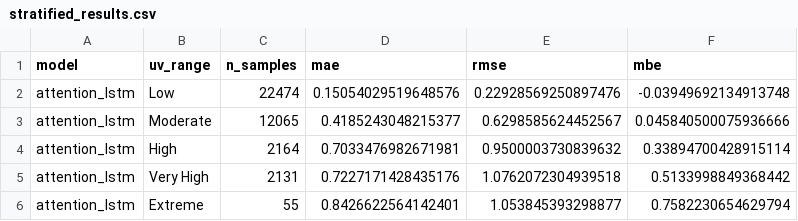
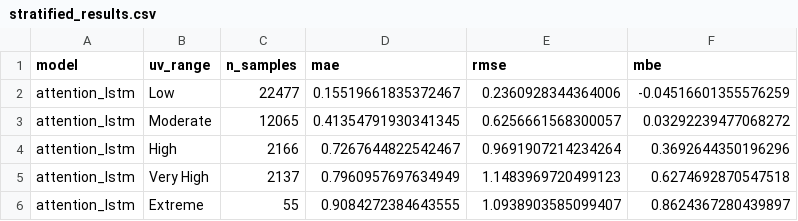
Before and after one commit to 5Orange/uv_forecast_streamlit, a CSV file: results/optimized/stratified_results.csv, drawn as a sheet.

```diff
--- a/results/optimized/stratified_results.csv
+++ b/results/optimized/stratified_results.csv
@@ -1,6 +1,6 @@
 model,uv_range,n_samples,mae,rmse,mbe
-attention_lstm,Low,22474,0.15054029519648576,0.22928569250897476,-0.03949692134913748
-attention_lstm,Moderate,12065,0.4185243048215377,0.6298585624452567,0.045840500075936666
-attention_lstm,High,2164,0.7033476982671981,0.9500003730839632,0.33894700428915114
-attention_lstm,Very High,2131,0.7227171428435176,1.0762072304939518,0.5133998849368442
-attention_lstm,Extreme,55,0.8426622564142401,1.053845393298877,0.7582230654629794
+attention_lstm,Low,22477,0.15519661835372467,0.2360928344364006,-0.04516601355576259
+attention_lstm,Moderate,12065,0.41354791930341345,0.6256661568300057,0.03292239477068272
+attention_lstm,High,2166,0.7267644822542467,0.9691907214234264,0.3692644350196296
+attention_lstm,Very High,2137,0.7960957697634949,1.1483969720499123,0.6274692870547518
+attention_lstm,Extreme,55,0.9084272384643555,1.0938903585099407,0.8624367280439897
```
Also changed, not shown: results/optimized/consolidated_results.csv, results/optimized/prophet_lgb_location_results.csv, 3 other files.
